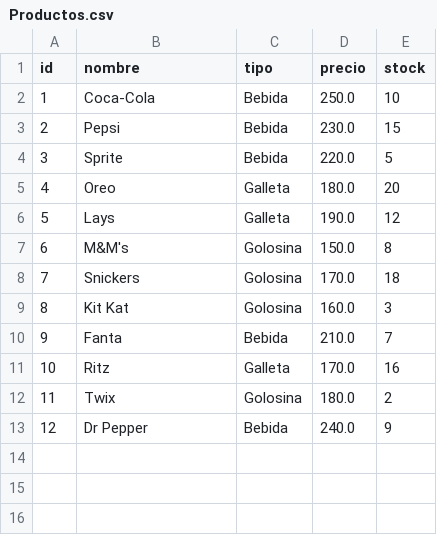
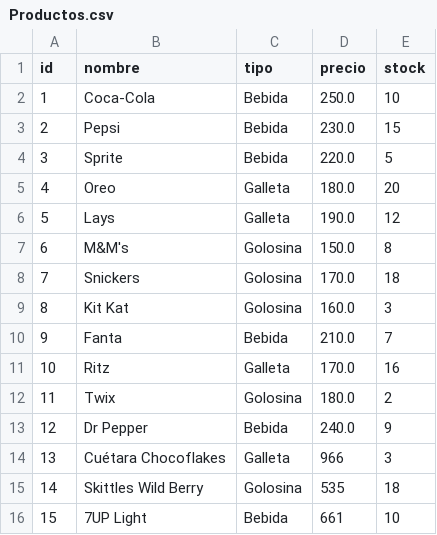
Before and after one commit to BorisAsen/Control-Stock-Productos, a CSV file: Archivos/Productos.csv, drawn as a sheet.

Commit message:
Guardar productos aleatorios en csv. Calcular monto total del inventario. Obtener el producto mas caro. Filtrar y guardar productos con bajo stock

```diff
--- a/Archivos/Productos.csv
+++ b/Archivos/Productos.csv
@@ -13 +13,4 @@ id,nombre,tipo,precio,stock
 12,Dr Pepper,Bebida,240.0,9
+13,Cuétara Chocoflakes,Galleta,966,3
+14,Skittles Wild Berry,Golosina,535,18
+15,7UP Light,Bebida,661,10
```
Also changed, not shown: 3 other files.
